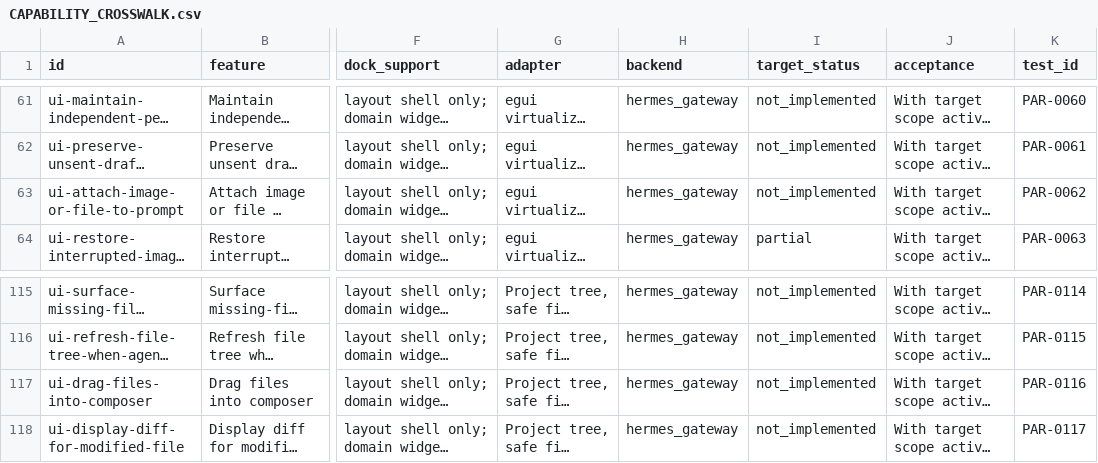
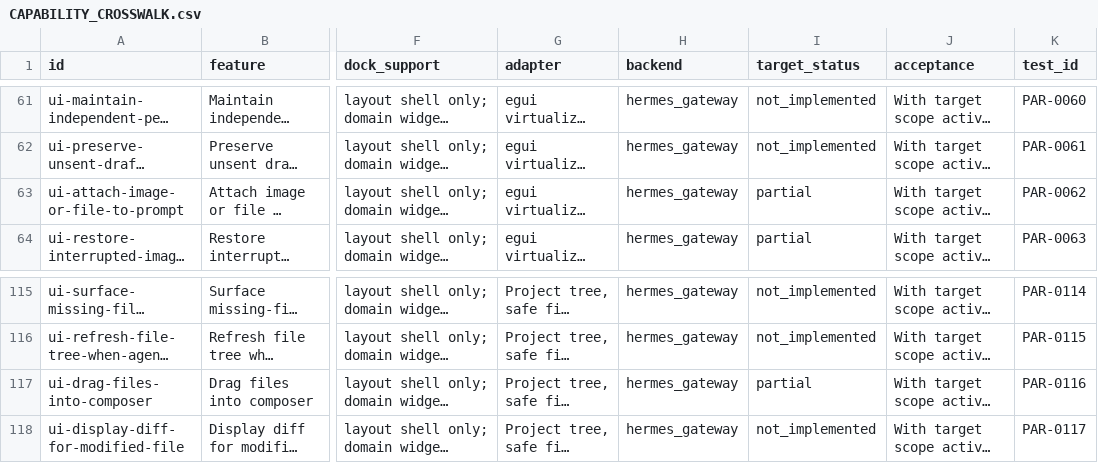
Before and after one commit to robertheadley/Doofus-Dock-Hermes, a CSV file: docs/reference/Hermes_DoofusDock_Rust_Parity_2026-11-12/maps/CAPABILITY_CROSSWALK.csv, drawn as a sheet; only a part is shown, gaps mark what is left out; long unchanged cells end in …; the diff names each change by its address in the sheet, - before the commit and + after, or states it on an @@ line.

```diff
--- a/docs/reference/Hermes_DoofusDock_Rust_Parity_2026-11-12/maps/CAPABILITY_CROSSWALK.csv
+++ b/docs/reference/Hermes_DoofusDock_Rust_Parity_2026-11-12/maps/CAPABILITY_CROSSWALK.csv
-I63 (target_status): not_implemented
+I63 (target_status): partial
-I117 (target_status): not_implemented
+I117 (target_status): partial
```
Also changed, not shown: apps/hermes-native/docs/status/IMPLEMENTATION_PROGRESS.csv, docs/reference/Hermes_DoofusDock_Rust_Parity_2026-11-12/maps/UI_ELEMENT_INVENTORY.csv, 13 other files.
